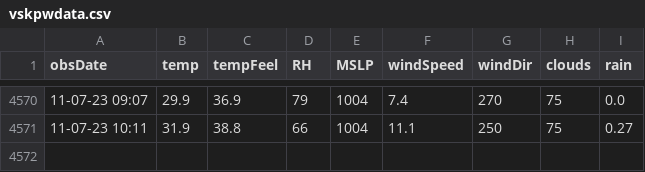
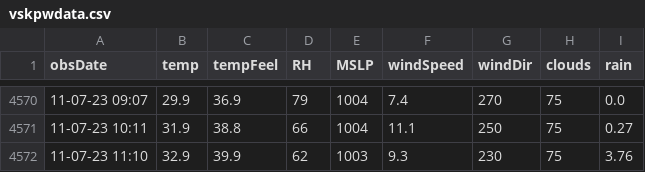
Before and after one commit to kaustuvchatterjee/vskp2, a CSV file: vskpwdata.csv, drawn as a sheet; only a part is shown, gaps mark what is left out; the diff names each change by its address in the sheet, - before the commit and + after, or states it on an @@ line.

```diff
--- a/vskpwdata.csv
+++ b/vskpwdata.csv
+row 4572: 11-07-23 11:10 | 32.9 | 39.9 | 62 | 1003 | 9.3 | 230 | 75 | 3.76
```
